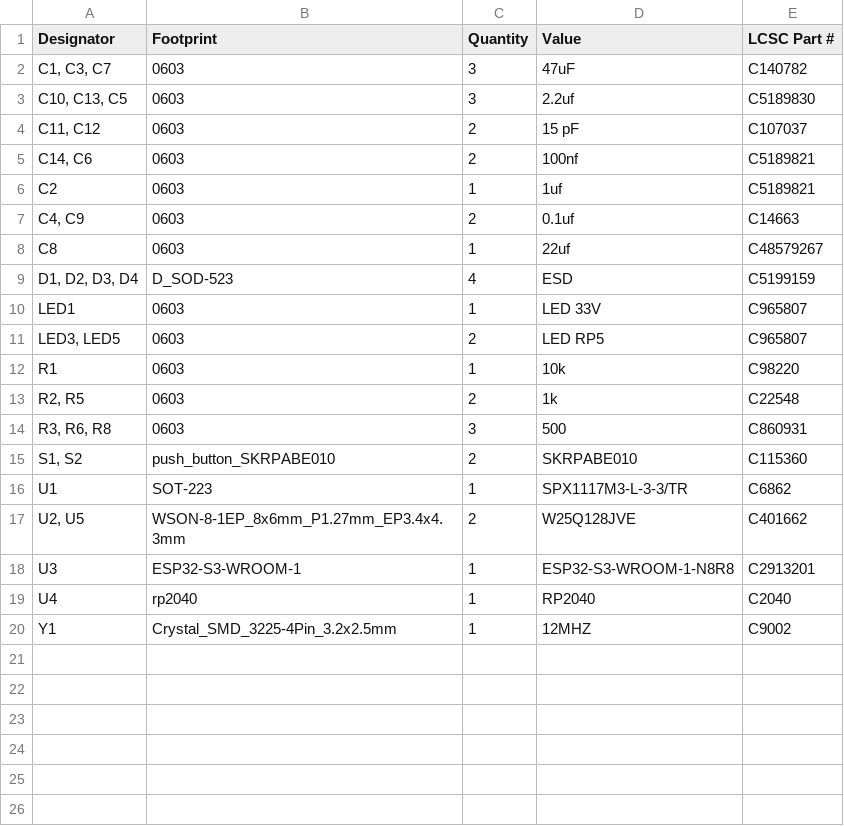
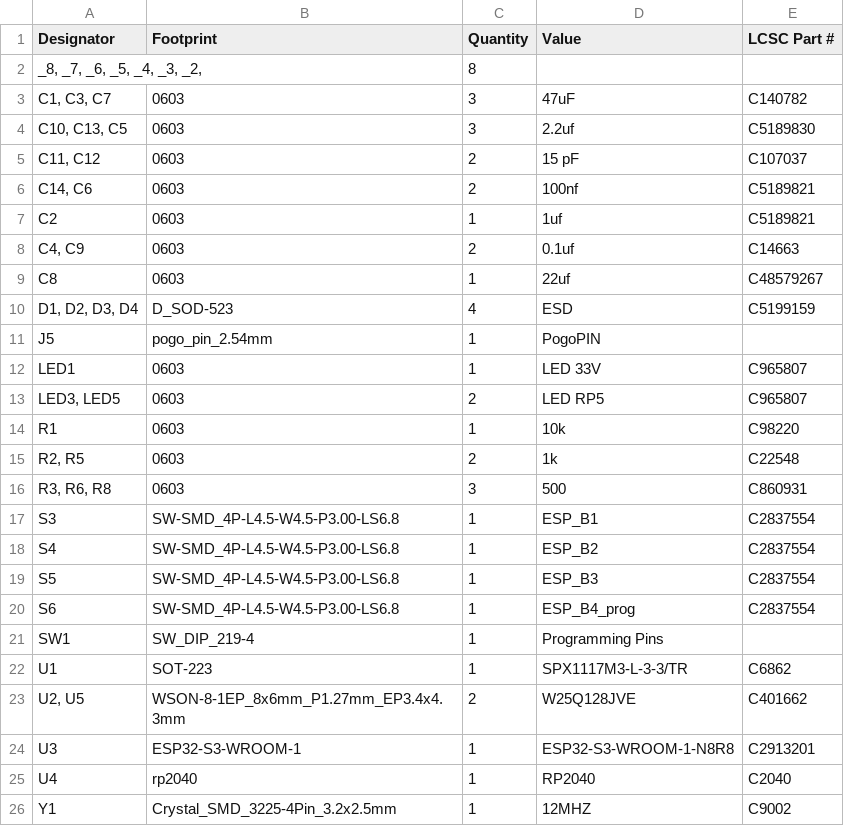
Before and after one commit to cedarhacks/HIDMorph, a CSV file: electrical/ReMapper/production/bom.csv, drawn as a sheet; removed rows and columns are numbered as before the commit, all else as after; the diff names each change by its address in the sheet, - before the commit and + after, or states it on an @@ line.

```diff
--- a/electrical/ReMapper/production/bom.csv
+++ b/electrical/ReMapper/production/bom.csv
+row 2: _8, _7, _6, _5, _4, _3, _2, |  | 8
+row 11: J5 | pogo_pin_2.54mm | 1 | PogoPIN
-row 15: S1, S2 | push_button_SKRPABE010 | 2 | SKRPABE010 | C115360
+row 17: S3 | SW-SMD_4P-L4.5-W4.5-P3.00-LS6.8 | 1 | ESP_B1 | C2837554
+row 18: S4 | SW-SMD_4P-L4.5-W4.5-P3.00-LS6.8 | 1 | ESP_B2 | C2837554
+row 19: S5 | SW-SMD_4P-L4.5-W4.5-P3.00-LS6.8 | 1 | ESP_B3 | C2837554
+row 20: S6 | SW-SMD_4P-L4.5-W4.5-P3.00-LS6.8 | 1 | ESP_B4_prog | C2837554
+row 21: SW1 | SW_DIP_219-4 | 1 | Programming Pins
```
Also changed, not shown: electrical/ReMapper/production/designators.csv, electrical/ReMapper/production/positions.csv, 24 other files.
